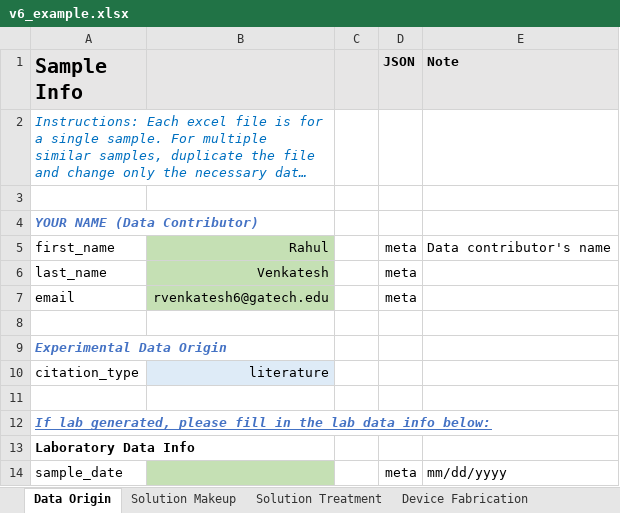
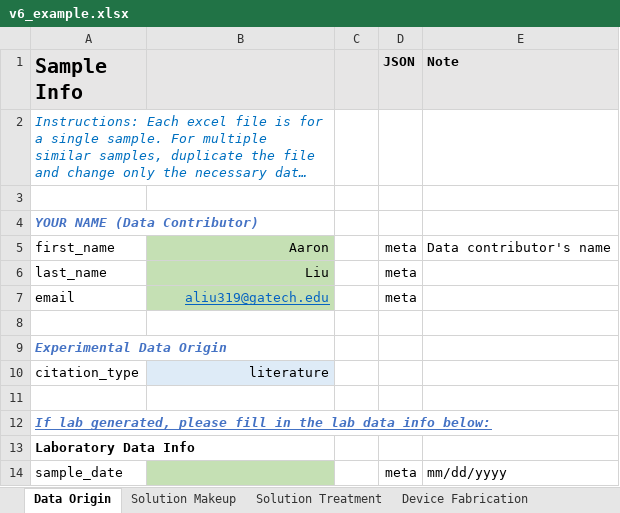
Before and after one commit to aaronliu64/ofet-db, an Excel workbook: db_feed/v6_example.xlsx, sheet Data Origin, drawn as a sheet; only a part is shown; long unchanged cells end in …; values as stored, in another font and other column widths than the file's, no borders; conditional formats not drawn; the diff names each change by its address in the sheet, - before the commit and + after, or states it on an @@ line.

```diff
--- a/db_feed/v6_example.xlsx (sheet Data Origin)
+++ b/db_feed/v6_example.xlsx (sheet Data Origin)
-B5: Rahul
+B5: Aaron
-B6: Venkatesh
+B6: Liu
-B7: rvenkatesh6@gatech.edu
+B7: aliu319@gatech.edu
@@ B7 underline: off → on, text colour: black → #0563C1 @@
```
Also changed, not shown: 4 other files.
